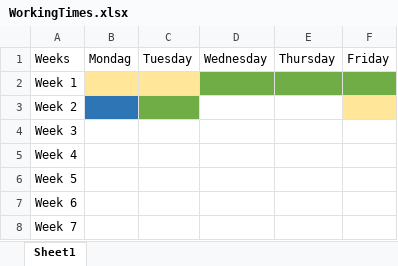
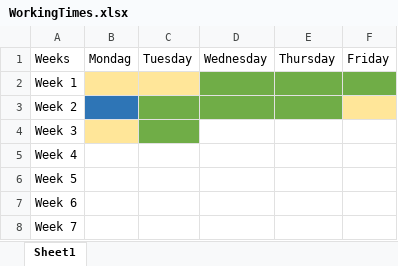
Before and after one commit to oveldman/Stage, an Excel workbook: TurnInSchool/WorkingTimes.xlsx, sheet Sheet1, drawn as a sheet; only a part is shown; values as stored, in another font and other column widths than the file's, no borders; the diff names each change by its address in the sheet, - before the commit and + after, or states it on an @@ line.

Commit message:
New working time

```diff
--- a/TurnInSchool/WorkingTimes.xlsx (sheet Sheet1)
+++ b/TurnInSchool/WorkingTimes.xlsx (sheet Sheet1)
-D3:E3 fill: none
+D3:E3 fill: #70AD47
-B4 fill: none
+B4 fill: #FFE699
-C4 fill: none
+C4 fill: #70AD47
```
